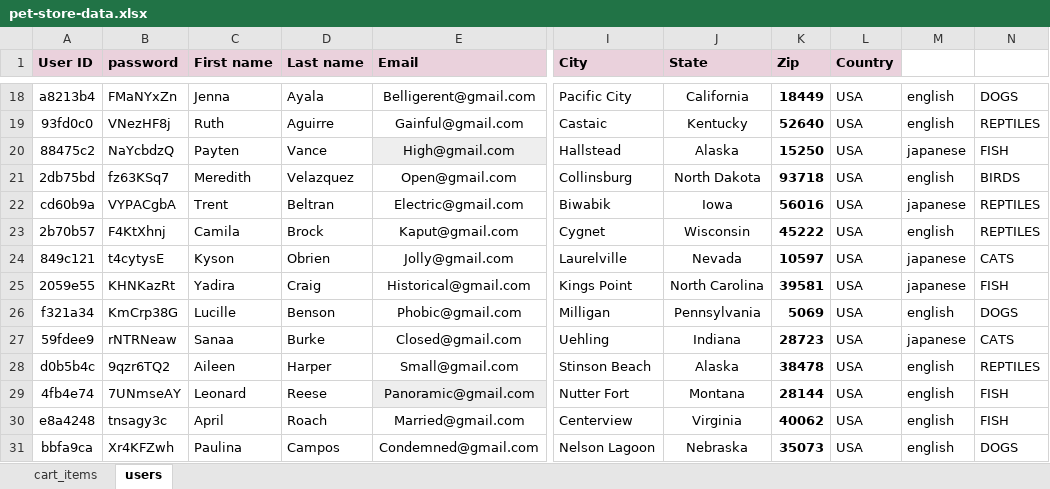
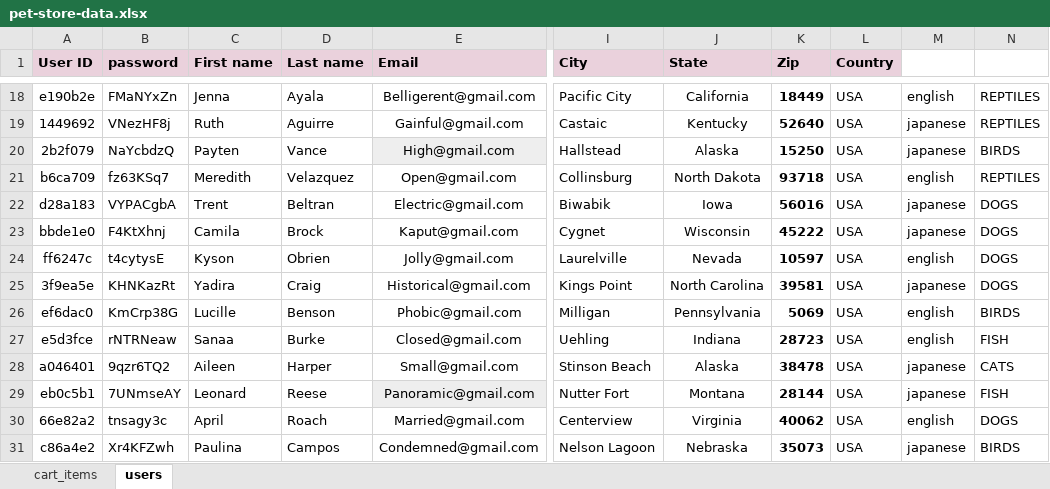
Before and after one commit to DusanDima/MyProject1, an Excel workbook: FirstProject/data/pet-store-data.xlsx, sheet users, drawn as a sheet; only a part is shown, gaps mark what is left out; values as stored, in another font and other column widths than the file's, no borders; the diff covers the shown part only; the diff names each change by its address in the sheet, - before the commit and + after, or states it on an @@ line.

```diff
--- a/FirstProject/data/pet-store-data.xlsx (sheet users)
+++ b/FirstProject/data/pet-store-data.xlsx (sheet users)
-A18 (User ID): a8213b4
+A18 (User ID): e190b2e
-N18: DOGS
+N18: REPTILES
-A19 (User ID): 93fd0c0
+A19 (User ID): 1449692
-M19: english
+M19: japanese
-A20 (User ID): 88475c2
+A20 (User ID): 2b2f079
-N20: FISH
+N20: BIRDS
-A21 (User ID): 2db75bd
+A21 (User ID): b6ca709
-N21: BIRDS
+N21: REPTILES
-A22 (User ID): cd60b9a
+A22 (User ID): d28a183
-N22:N23: REPTILES
+N22:N23: DOGS
-A23 (User ID): 2b70b57
+A23 (User ID): bbde1e0
-M23: english
+M23: japanese
-A24 (User ID): 849c121
+A24 (User ID): ff6247c
-M24: japanese
+M24: english
-N24: CATS
+N24: DOGS
-A25 (User ID): 2059e55
+A25 (User ID): 3f9ea5e
-N25: FISH
+N25: DOGS
-A26 (User ID): f321a34
+A26 (User ID): ef6dac0
-N26: DOGS
+N26: BIRDS
-A27 (User ID): 59fdee9
+A27 (User ID): e5d3fce
-M27: japanese
+M27: english
-N27: CATS
+N27: FISH
-A28 (User ID): d0b5b4c
+A28 (User ID): a046401
-M28:M29: english
+M28:M29: japanese
-N28: REPTILES
+N28: CATS
-A29 (User ID): 4fb4e74
+A29 (User ID): eb0c5b1
-A30 (User ID): e8a4248
+A30 (User ID): 66e82a2
-N30: FISH
+N30: DOGS
-A31 (User ID): bbfa9ca
+A31 (User ID): c86a4e2
-M31: english
+M31: japanese
-N31: DOGS
+N31: BIRDS
```
Also changed, not shown: 83 edited cells elsewhere in this sheet, 23 other files.
